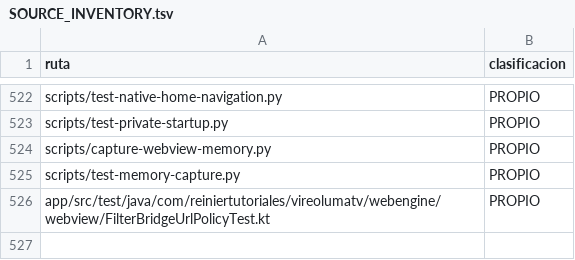
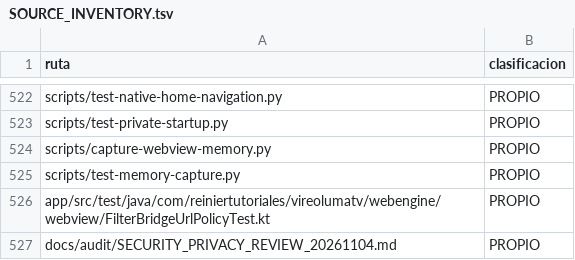
Before and after one commit to ReinierTutoriales/VireoLumaTV-browser, a TSV file: docs/audit/SOURCE_INVENTORY.tsv, drawn as a sheet; only a part is shown, gaps mark what is left out; the diff names each change by its address in the sheet, - before the commit and + after, or states it on an @@ line.

Commit message:
Harden cookie clearing and document full WebView privacy/security boundaries (#217)
* Finish cookie removal and flush even if caller is cancelled

* Regression test cancellation during asynchronous cookie removal

* Document source-backed security and privacy review with official Android constraints

* Track security and privacy audit evidence in source inventory

```diff
--- a/docs/audit/SOURCE_INVENTORY.tsv
+++ b/docs/audit/SOURCE_INVENTORY.tsv
+row 527: docs/audit/SECURITY_PRIVACY_REVIEW_20261104.md | PROPIO
```
Also changed, not shown: 3 other files.
